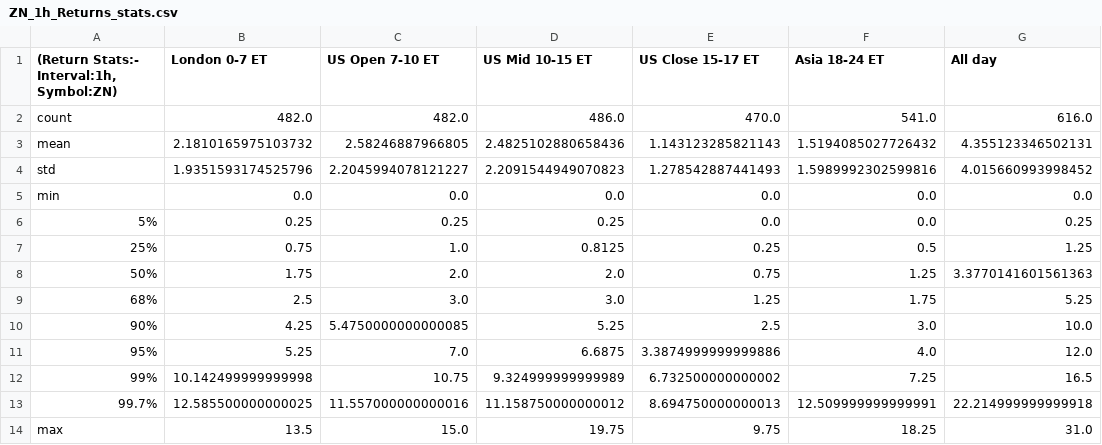
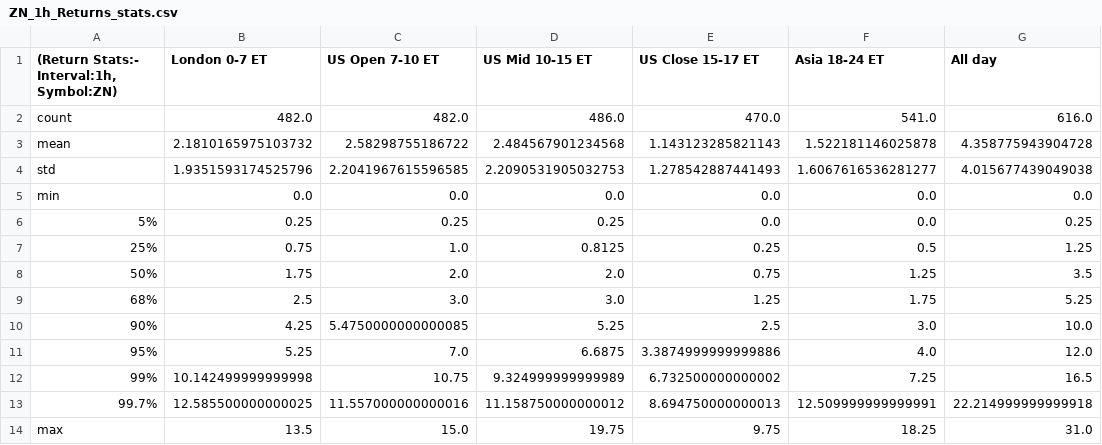
Before and after one commit to Siddhartha-Patolia/DistroDashboard, a CSV file: Intraday_data_files_stats_and_plots_folder/ZN_1h_Returns_stats.csv, drawn as a sheet.

```diff
--- a/Intraday_data_files_stats_and_plots_folder/ZN_1h_Returns_stats.csv
+++ b/Intraday_data_files_stats_and_plots_folder/ZN_1h_Returns_stats.csv
@@ -2,4 +2,4 @@
 count,482.0,482.0,486.0,470.0,541.0,616.0
-mean,2.1810165975103732,2.58246887966805,2.4825102880658436,1.143123285821143,1.5194085027726432,4.355123346502131
-std,1.9351593174525796,2.2045994078121227,2.2091544949070823,1.278542887441493,1.5989992302599816,4.015660993998452
+mean,2.1810165975103732,2.58298755186722,2.484567901234568,1.143123285821143,1.522181146025878,4.358775943904728
+std,1.9351593174525796,2.2041967615596585,2.2090531905032753,1.278542887441493,1.6067616536281277,4.015677439049038
 min,0.0,0.0,0.0,0.0,0.0,0.0
@@ -7,3 +7,3 @@ min,0.0,0.0,0.0,0.0,0.0,0.0
 25%,0.75,1.0,0.8125,0.25,0.5,1.25
-50%,1.75,2.0,2.0,0.75,1.25,3.3770141601561363
+50%,1.75,2.0,2.0,0.75,1.25,3.5
 68%,2.5,3.0,3.0,1.25,1.75,5.25
```
Also changed, not shown: Intraday_data_files_stats_and_plots_folder/All_day_latest_custom_days_Volatility_Returns_1h_ZN.csv, Intraday_data_files_stats_and_plots_folder/Asia_18-24_ET_latest_custom_days_Volatility_Returns_1h_ZN.csv, 39 other files.
